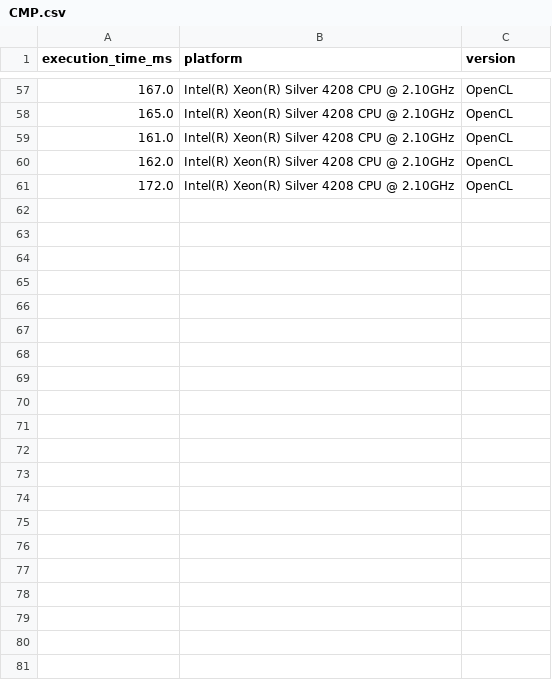
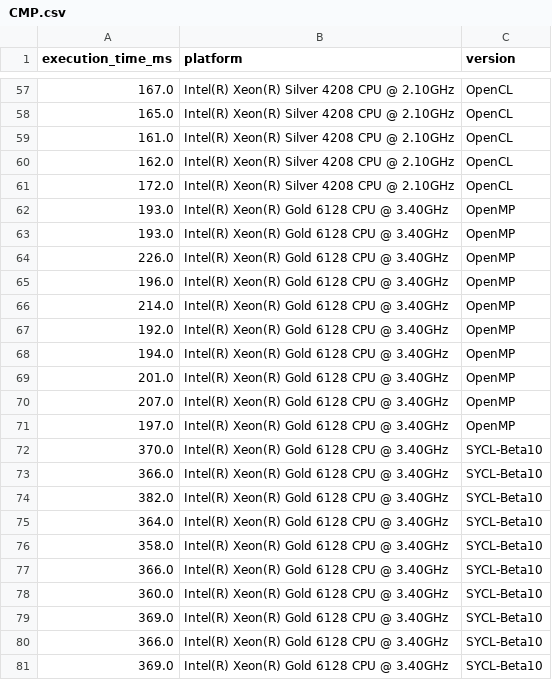
Before and after one commit to menotti/oil_gas_fpga, a CSV file: apps/CMP/CMP.csv, drawn as a sheet; only a part is shown, gaps mark what is left out; the diff names each change by its address in the sheet, - before the commit and + after, or states it on an @@ line.

```diff
--- a/apps/CMP/CMP.csv
+++ b/apps/CMP/CMP.csv
+row 62: 193.0 | Intel(R) Xeon(R) Gold 6128 CPU @ 3.40GHz | OpenMP
+row 63: 193.0 | Intel(R) Xeon(R) Gold 6128 CPU @ 3.40GHz | OpenMP
+row 64: 226.0 | Intel(R) Xeon(R) Gold 6128 CPU @ 3.40GHz | OpenMP
+row 65: 196.0 | Intel(R) Xeon(R) Gold 6128 CPU @ 3.40GHz | OpenMP
+row 66: 214.0 | Intel(R) Xeon(R) Gold 6128 CPU @ 3.40GHz | OpenMP
+row 67: 192.0 | Intel(R) Xeon(R) Gold 6128 CPU @ 3.40GHz | OpenMP
+row 68: 194.0 | Intel(R) Xeon(R) Gold 6128 CPU @ 3.40GHz | OpenMP
+row 69: 201.0 | Intel(R) Xeon(R) Gold 6128 CPU @ 3.40GHz | OpenMP
+row 70: 207.0 | Intel(R) Xeon(R) Gold 6128 CPU @ 3.40GHz | OpenMP
+row 71: 197.0 | Intel(R) Xeon(R) Gold 6128 CPU @ 3.40GHz | OpenMP
+row 72: 370.0 | Intel(R) Xeon(R) Gold 6128 CPU @ 3.40GHz | SYCL-Beta10
+row 73: 366.0 | Intel(R) Xeon(R) Gold 6128 CPU @ 3.40GHz | SYCL-Beta10
+row 74: 382.0 | Intel(R) Xeon(R) Gold 6128 CPU @ 3.40GHz | SYCL-Beta10
+row 75: 364.0 | Intel(R) Xeon(R) Gold 6128 CPU @ 3.40GHz | SYCL-Beta10
+row 76: 358.0 | Intel(R) Xeon(R) Gold 6128 CPU @ 3.40GHz | SYCL-Beta10
+row 77: 366.0 | Intel(R) Xeon(R) Gold 6128 CPU @ 3.40GHz | SYCL-Beta10
+row 78: 360.0 | Intel(R) Xeon(R) Gold 6128 CPU @ 3.40GHz | SYCL-Beta10
+row 79: 369.0 | Intel(R) Xeon(R) Gold 6128 CPU @ 3.40GHz | SYCL-Beta10
+row 80: 366.0 | Intel(R) Xeon(R) Gold 6128 CPU @ 3.40GHz | SYCL-Beta10
+row 81: 369.0 | Intel(R) Xeon(R) Gold 6128 CPU @ 3.40GHz | SYCL-Beta10
```
Also changed, not shown: apps/CRS/CRS.csv, 3 other files.
